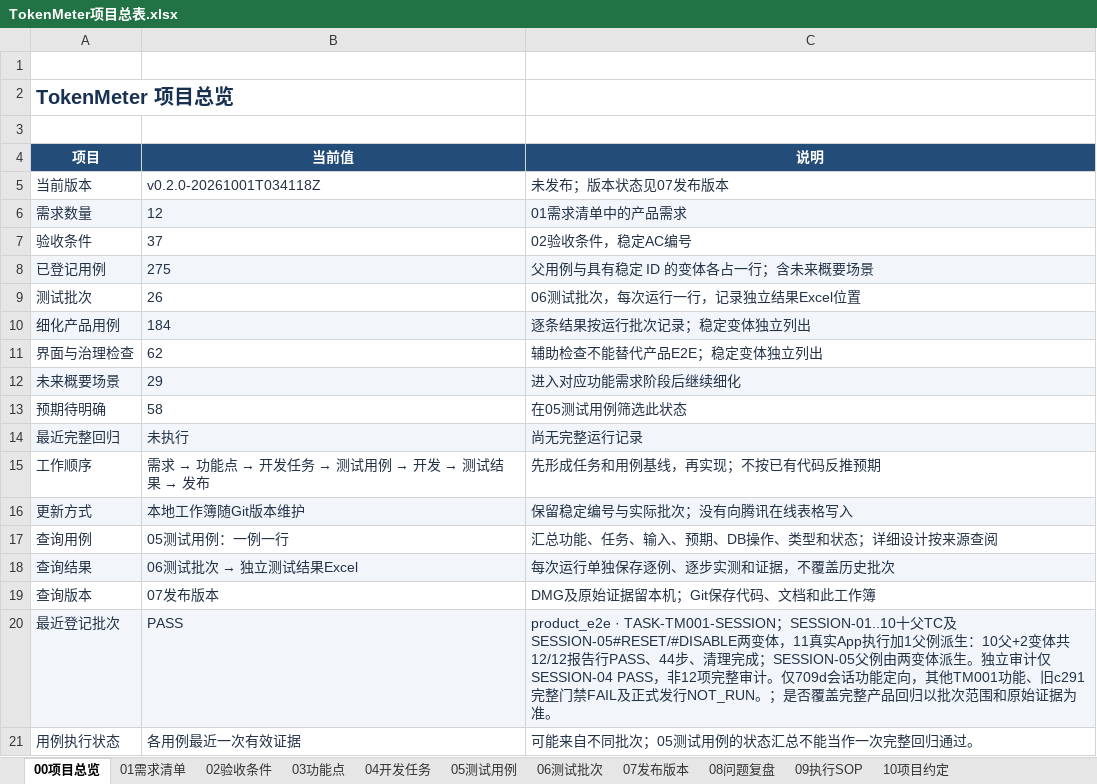
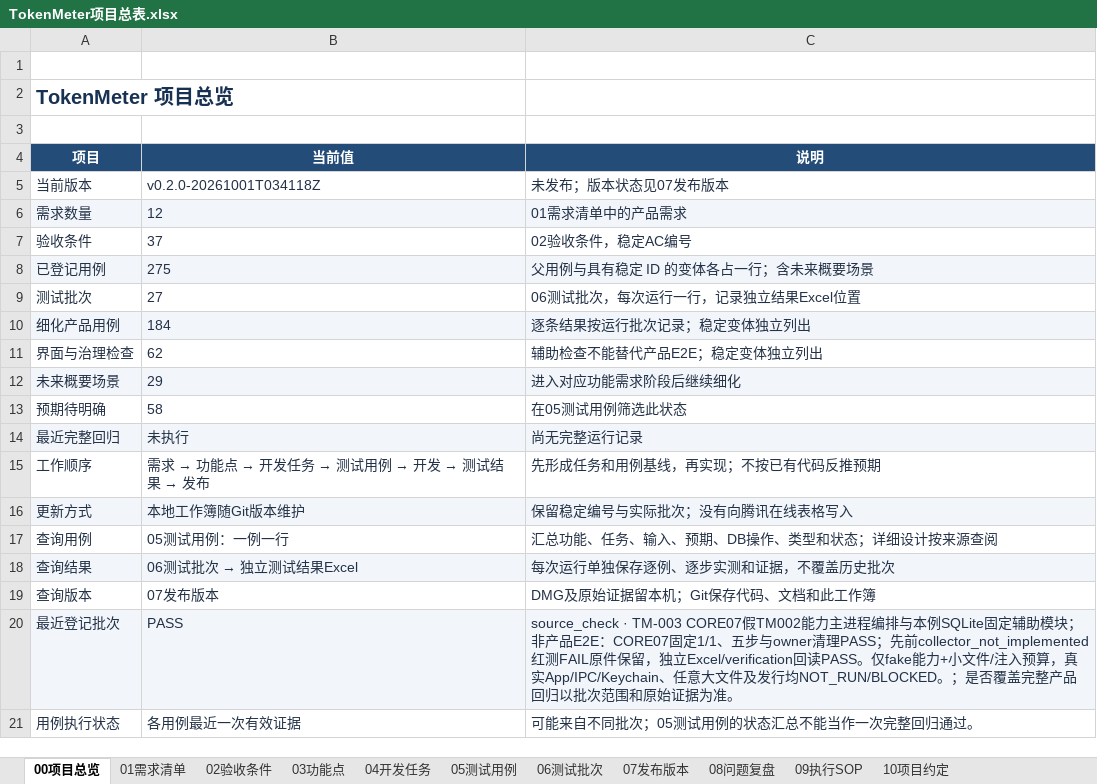
Before and after one commit to lzhe72/TokenMeter, an Excel workbook: TokenMeter项目总表.xlsx, sheet 00项目总览, drawn as a sheet; values as stored, in another font and other column widths than the file's, no borders; table styles not drawn; the diff names each change by its address in the sheet, - before the commit and + after, or states it on an @@ line.

Commit message:
[v0.3.0-20261001T034652Z][TM-003] Index collector source check

```diff
--- a/TokenMeter项目总表.xlsx (sheet 00项目总览)
+++ b/TokenMeter项目总表.xlsx (sheet 00项目总览)
-B9 (当前值): 26
+B9 (当前值): 27
-C20 (说明): product_e2e · TASK-TM001-SESSION；SESSION-01..10十父TC及SESSION-05#RESET/#DISABLE两变体，11真实App执行加1父例派生：10父+2变体共12/12报告行PASS、44步、清理完成；SESSION-05父例由两变体派生。独立审计仅SESSION-04 PASS，非12项完整审计。仅709d会话功能定向，其他TM001功能、旧c291完整门禁FAIL及正式发行NOT_RUN。；是否…
+C20 (说明): source_check · TM-003 CORE07假TM002能力主进程编排与本例SQLite固定辅助模块；非产品E2E：CORE07固定1/1、五步与owner清理PASS；先前collector_not_implemented红测FAIL原件保留，独立Excel/verification回读PASS。仅fake能力+小文件/注入预算，真实App/IPC/Keychain、任意大文件及发行均NOT_RUN/BLOCKED。；是否…
```
Also changed, not shown: sheet 06测试批次, sheet 05测试用例, sheet 07发布版本, 7 other files.
